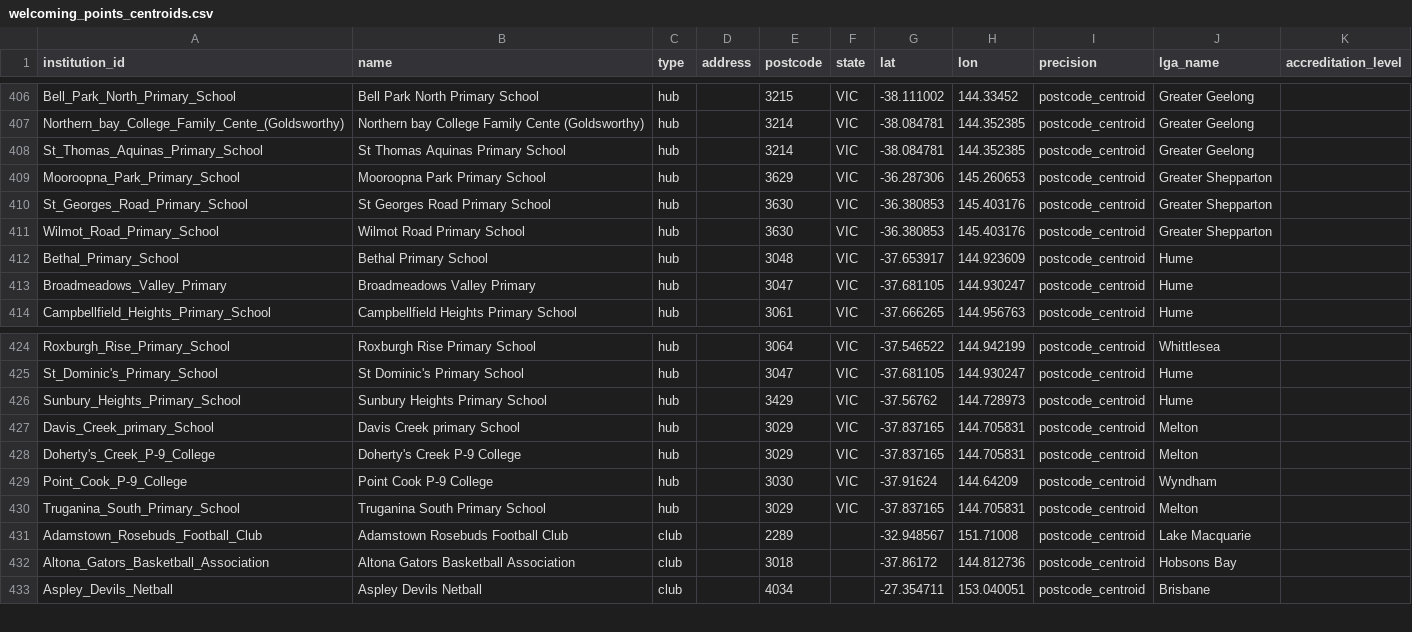
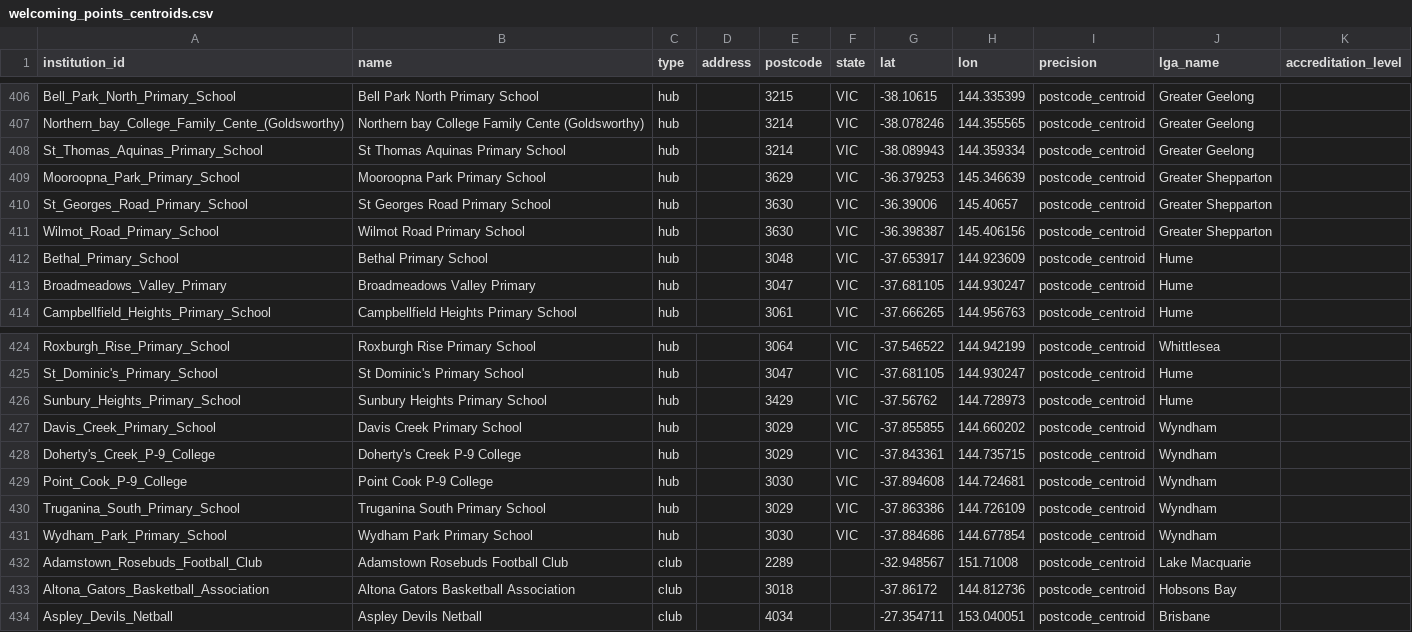
Before and after one commit to welcomingaustralia/welcoming-map, a CSV file: welcoming_points_centroids.csv, drawn as a sheet; only a part is shown, gaps mark what is left out; the diff covers the shown part only; the diff names each change by its address in the sheet, - before the commit and + after, or states it on an @@ line.

Commit message:
Update welcoming_points_centroids.csv with new school data
Removed several primary schools from the dataset and added updated entries for some schools in VIC and Wyndham.

```diff
--- a/welcoming_points_centroids.csv
+++ b/welcoming_points_centroids.csv
-G406 (lat): -38.111002
+G406 (lat): -38.10615
-H406 (lon): 144.33452
+H406 (lon): 144.335399
-G407 (lat): -38.084781
+G407 (lat): -38.078246
-H407 (lon): 144.352385
+H407 (lon): 144.355565
-G408 (lat): -38.084781
+G408 (lat): -38.089943
-H408 (lon): 144.352385
+H408 (lon): 144.359334
-G409 (lat): -36.287306
+G409 (lat): -36.379253
-H409 (lon): 145.260653
+H409 (lon): 145.346639
-G410 (lat): -36.380853
+G410 (lat): -36.39006
-H410 (lon): 145.403176
+H410 (lon): 145.40657
-G411 (lat): -36.380853
+G411 (lat): -36.398387
-H411 (lon): 145.403176
+H411 (lon): 145.406156
-A427 (institution_id): Davis_Creek_primary_School
+A427 (institution_id): Davis_Creek_Primary_School
-B427 (name): Davis Creek primary School
+B427 (name): Davis Creek Primary School
-G427 (lat): -37.837165
+G427 (lat): -37.855855
-H427 (lon): 144.705831
+H427 (lon): 144.660202
-J427:J428 (lga_name): Melton
+J427:J428 (lga_name): Wyndham
-G428 (lat): -37.837165
+G428 (lat): -37.843361
-H428 (lon): 144.705831
+H428 (lon): 144.735715
-G429 (lat): -37.91624
+G429 (lat): -37.894608
-H429 (lon): 144.64209
+H429 (lon): 144.724681
-G430 (lat): -37.837165
+G430 (lat): -37.863386
-H430 (lon): 144.705831
+H430 (lon): 144.726109
-J430 (lga_name): Melton
+J430 (lga_name): Wyndham
+row 431: Wydham_Park_Primary_School | Wydham Park Primary School | hub |  | 3030 | VIC | -37.884686 | 144.677854 | postcode_centroid | Wyndham
```
Also changed, not shown: 35 edited cells elsewhere in this file.
